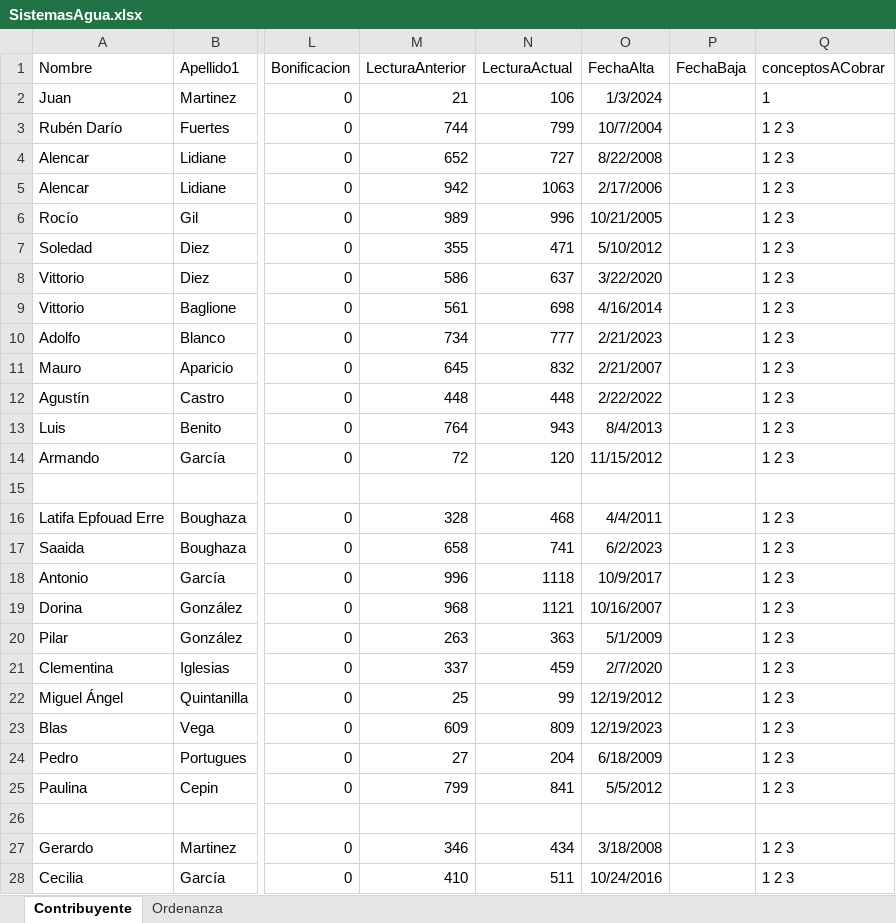
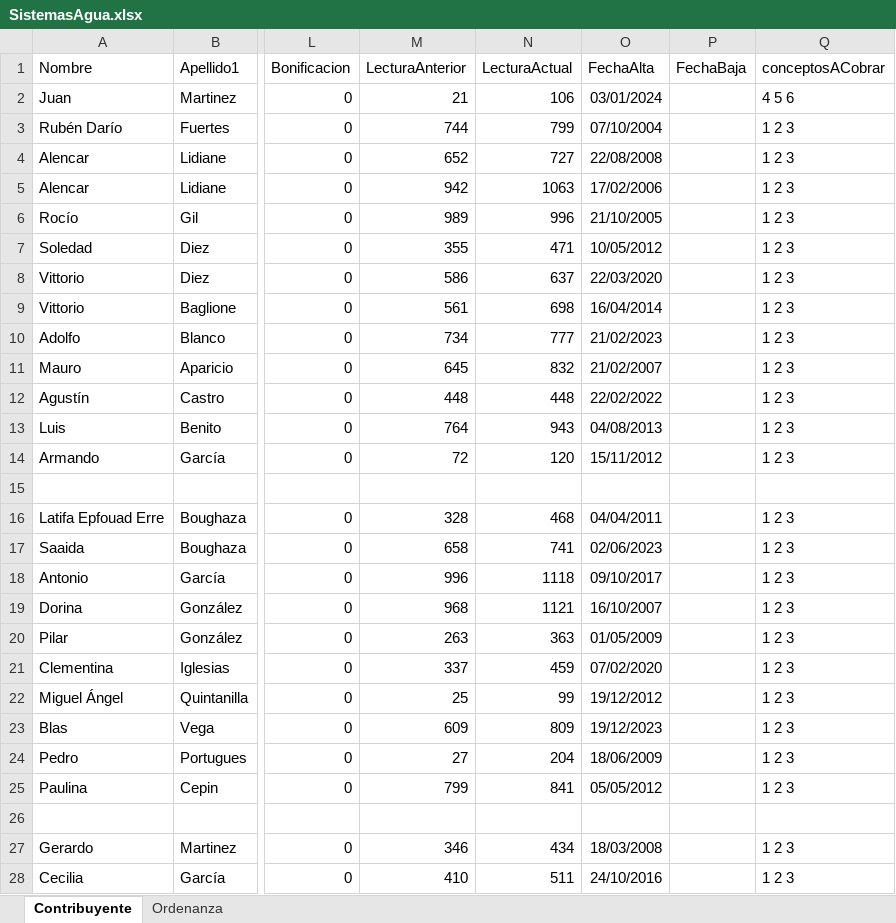
Before and after one commit to Whxismou1/SIS2-PracticaVI-GeneradorRecibos, an Excel workbook: build/classes/resources/SistemasAgua.xlsx, sheet Contribuyente, drawn as a sheet; only a part is shown, gaps mark what is left out; values as stored, in another font and other column widths than the file's, no borders; the diff covers the shown part only; the diff names each change by its address in the sheet, - before the commit and + after, or states it on an @@ line.

```diff
--- a/build/classes/resources/SistemasAgua.xlsx (sheet Contribuyente)
+++ b/build/classes/resources/SistemasAgua.xlsx (sheet Contribuyente)
-O2 (FechaAlta): 1/3/2024
+O2 (FechaAlta): 03/01/2024
-Q2 (conceptosACobrar): 1
+Q2 (conceptosACobrar): 4 5 6
-O3 (FechaAlta): 10/7/2004
+O3 (FechaAlta): 07/10/2004
-O4 (FechaAlta): 8/22/2008
+O4 (FechaAlta): 22/08/2008
-O5 (FechaAlta): 2/17/2006
+O5 (FechaAlta): 17/02/2006
-O6 (FechaAlta): 10/21/2005
+O6 (FechaAlta): 21/10/2005
-O7 (FechaAlta): 5/10/2012
+O7 (FechaAlta): 10/05/2012
-O8 (FechaAlta): 3/22/2020
+O8 (FechaAlta): 22/03/2020
-O9 (FechaAlta): 4/16/2014
+O9 (FechaAlta): 16/04/2014
-O10 (FechaAlta): 2/21/2023
+O10 (FechaAlta): 21/02/2023
-O11 (FechaAlta): 2/21/2007
+O11 (FechaAlta): 21/02/2007
-O12 (FechaAlta): 2/22/2022
+O12 (FechaAlta): 22/02/2022
-O13 (FechaAlta): 8/4/2013
+O13 (FechaAlta): 04/08/2013
-O14 (FechaAlta): 11/15/2012
+O14 (FechaAlta): 15/11/2012
-O16 (FechaAlta): 4/4/2011
+O16 (FechaAlta): 04/04/2011
-O17 (FechaAlta): 6/2/2023
+O17 (FechaAlta): 02/06/2023
-O18 (FechaAlta): 10/9/2017
+O18 (FechaAlta): 09/10/2017
-O19 (FechaAlta): 10/16/2007
+O19 (FechaAlta): 16/10/2007
-O20 (FechaAlta): 5/1/2009
+O20 (FechaAlta): 01/05/2009
-O21 (FechaAlta): 2/7/2020
+O21 (FechaAlta): 07/02/2020
-O22 (FechaAlta): 12/19/2012
+O22 (FechaAlta): 19/12/2012
-O23 (FechaAlta): 12/19/2023
+O23 (FechaAlta): 19/12/2023
-O24 (FechaAlta): 6/18/2009
+O24 (FechaAlta): 18/06/2009
-O25 (FechaAlta): 5/5/2012
+O25 (FechaAlta): 05/05/2012
-O27 (FechaAlta): 3/18/2008
+O27 (FechaAlta): 18/03/2008
-O28 (FechaAlta): 10/24/2016
+O28 (FechaAlta): 24/10/2016
```
Also changed, not shown: 72 edited cells elsewhere in this sheet, src/resources/SistemasAgua.xlsx, 33 other files.
